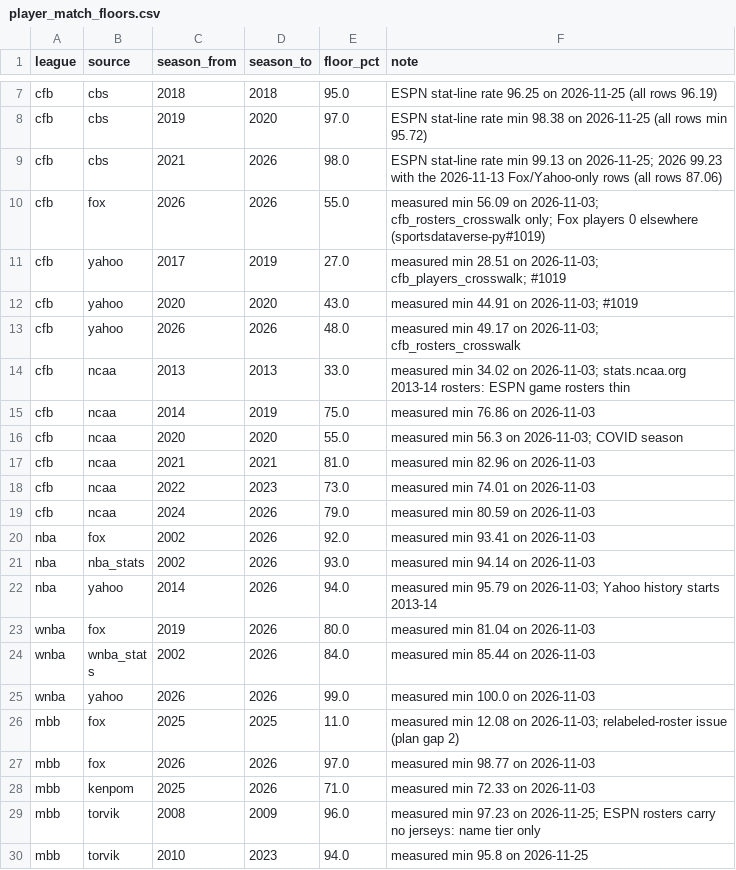
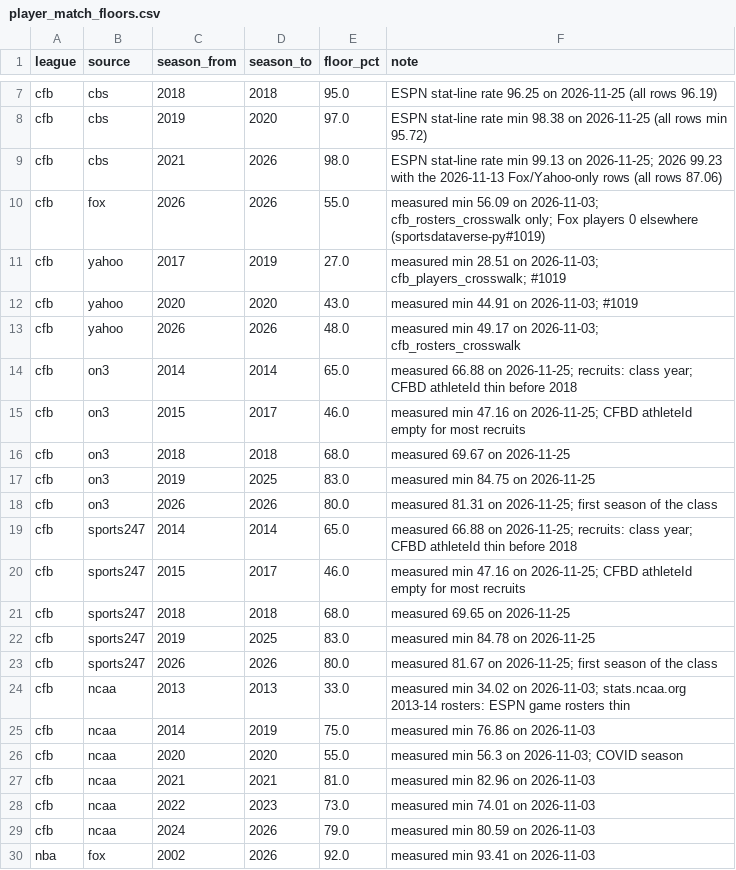
Before and after one commit to sportsdataverse/sdv-reference-data, a CSV file: curated/player_match_floors.csv, drawn as a sheet; only a part is shown, gaps mark what is left out; the shorter side is filled out with more unchanged rows.

Commit message:
feat(player_aliases): 247Sports and On3 recruit ids for CFB athletes (#22)
* feat(player_aliases): 247Sports and On3 recruit ids for CFB athletes

CFBD's /recruiting/players carries the ESPN athlete id (athleteId) but its recruit id is CFBD's own, not 247's.
On3's public industry-comparison list carries each recruit's On3 key and 247 player id. fetch('cfb') snapshots
both per class (2014 on; CFBD key via leagues.cfb._cfbd_key, On3 in pages of 250, paced, stopping on any non-200),
and the build matches On3 to CFBD in the (class, committed ESPN team) block by normalized name + position, then
name, each only on a key unique on both sides. Ties and CFBD recruits with no athleteId stay unmatched.

* fix(player_aliases): recruit fetch runs last, checks On3's page total, asserts non-null keys

```diff
--- a/curated/player_match_floors.csv
+++ b/curated/player_match_floors.csv
@@ -13,2 +13,12 @@ cfb,yahoo,2020,2020,43.0,measured min 44.91 on 2026-11-03; #1019
 cfb,yahoo,2026,2026,48.0,measured min 49.17 on 2026-11-03; cfb_rosters_crosswalk
+cfb,on3,2014,2014,65.0,measured 66.88 on 2026-11-25; recruits: class year; CFBD athleteId thin before 2018
+cfb,on3,2015,2017,46.0,measured min 47.16 on 2026-11-25; CFBD athleteId empty for most recruits
+cfb,on3,2018,2018,68.0,measured 69.67 on 2026-11-25
+cfb,on3,2019,2025,83.0,measured min 84.75 on 2026-11-25
+cfb,on3,2026,2026,80.0,measured 81.31 on 2026-11-25; first season of the class
+cfb,sports247,2014,2014,65.0,measured 66.88 on 2026-11-25; recruits: class year; CFBD athleteId thin before 2018
+cfb,sports247,2015,2017,46.0,measured min 47.16 on 2026-11-25; CFBD athleteId empty for most recruits
+cfb,sports247,2018,2018,68.0,measured 69.65 on 2026-11-25
+cfb,sports247,2019,2025,83.0,measured min 84.78 on 2026-11-25
+cfb,sports247,2026,2026,80.0,measured 81.67 on 2026-11-25; first season of the class
 cfb,ncaa,2013,2013,33.0,measured min 34.02 on 2026-11-03; stats.ncaa.org 2013-14 rosters: ESPN game rosters thin
```
Also changed, not shown: 32 other files.
